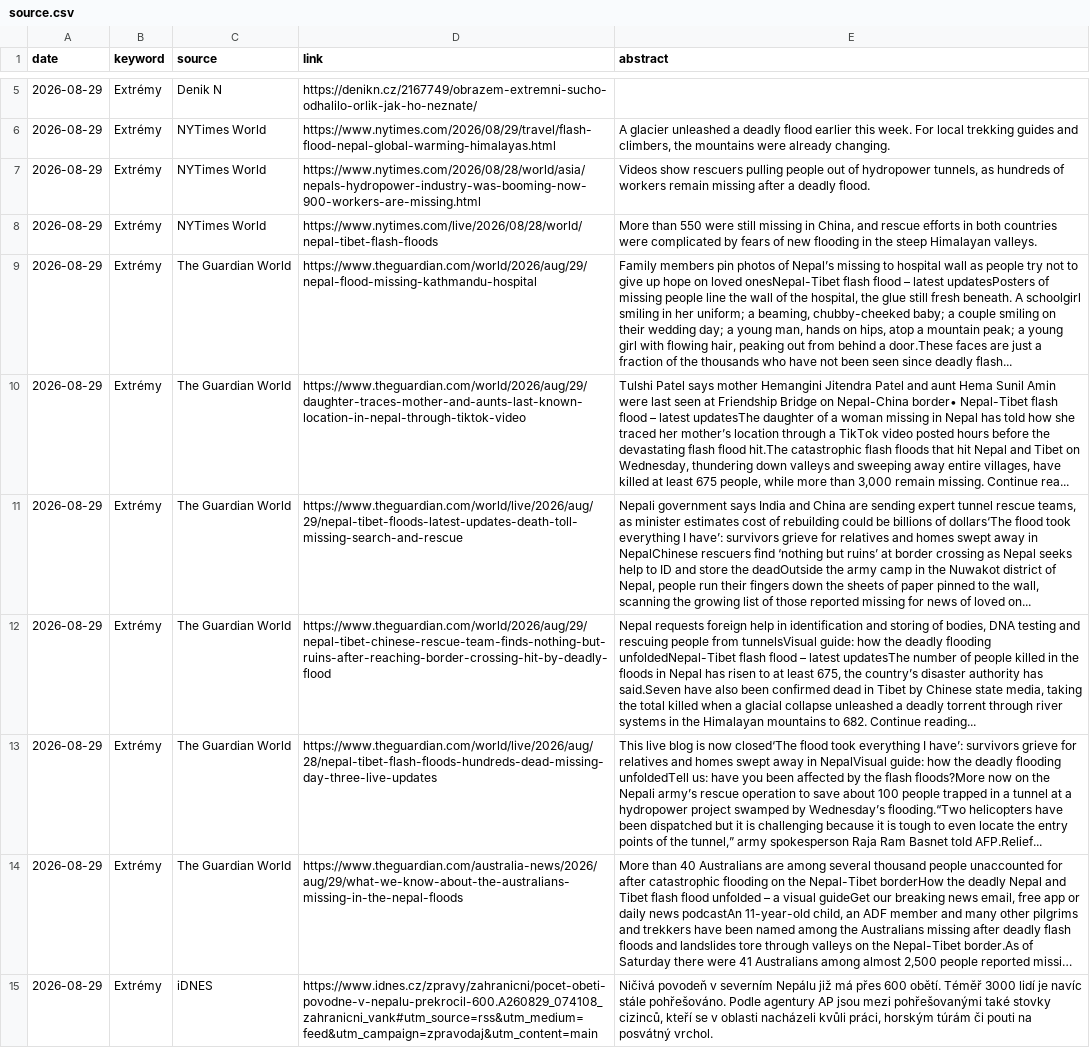
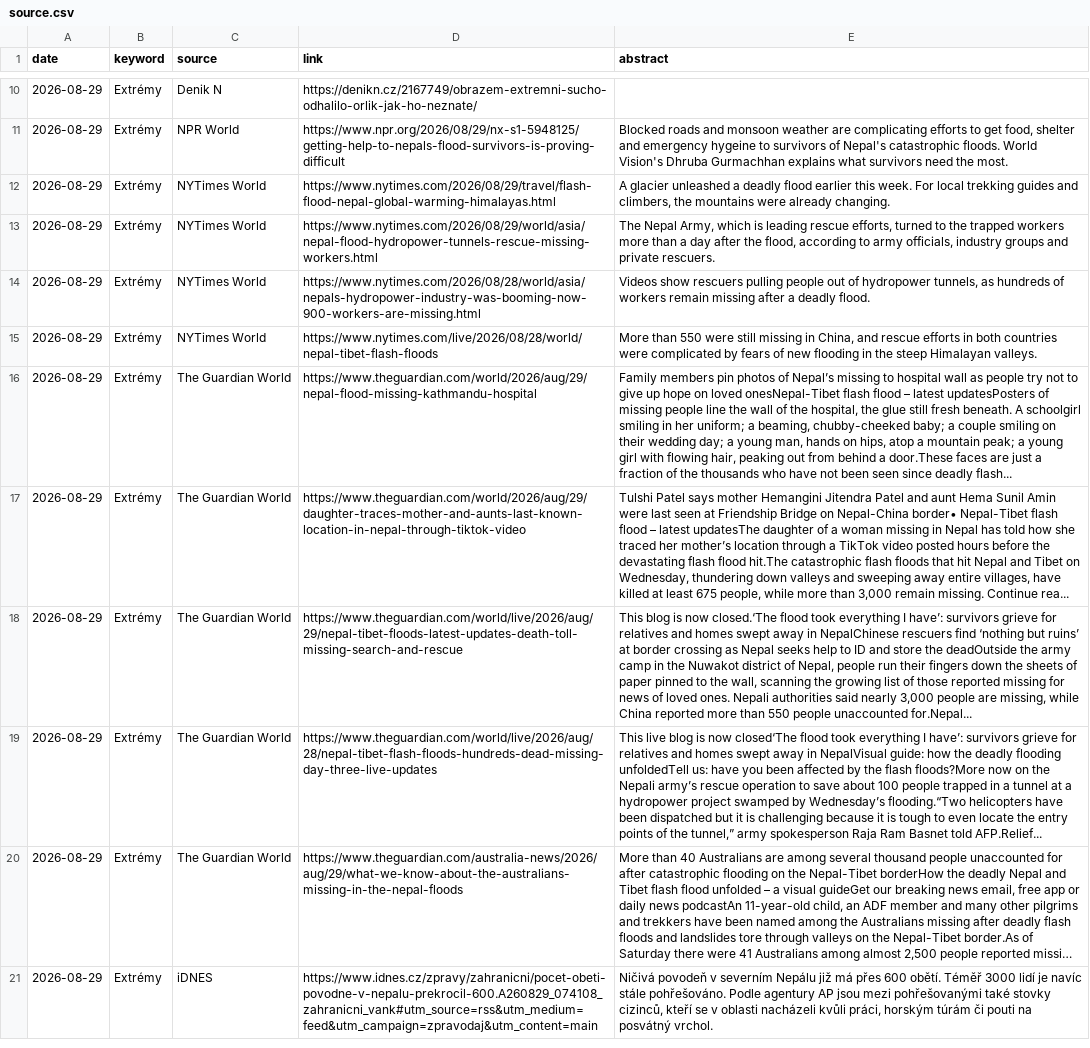
Before and after one commit to RadimTol/Source, a CSV file: source.csv, drawn as a sheet; only a part is shown, gaps mark what is left out; long unchanged cells end in …; removed rows and columns are numbered as before the commit, all else as after; the diff covers the shown part only; the diff names each change by its address in the sheet, - before the commit and + after, or states it on an @@ line.

```diff
--- a/source.csv
+++ b/source.csv
+row 11: 2026-08-29 | Extrémy | NPR World | https://www.npr.org/2026/08/29/nx-s1-5948125/getting-help-to-nepals-flood-survivors-is-proving-difficult | Blocked roads and monsoon weather are complicating efforts to get food, shelter and emergency hygeine to survivors of Nepal's catastrophic floods. World Vision's Dhruba Gurmachhan explains what survivors need the most.
+row 13: 2026-08-29 | Extrémy | NYTimes World | https://www.nytimes.com/2026/08/29/world/asia/nepal-flood-hydropower-tunnels-rescue-missing-workers.html | The Nepal Army, which is leading rescue efforts, turned to the trapped workers more than a day after the flood, according to army officials, industry groups and private rescuers.
-E18 (abstract): Nepali government says India and China are sending expert tunnel rescue teams, as minister estimates cost of rebuilding could be billions of dollars‘The flood took everything I have’: survivors grieve for relatives and homes swept away in NepalChinese rescuers find ‘nothing but ruins’ at border crossing as Nepal seeks help to ID and store the deadOutside the army camp in the Nuwakot district of Nepal, people run their fingers down the sheets of paper pinned to the wall, scanning the growing list of those reported missing for news of loved on...
+E18 (abstract): This blog is now closed.‘The flood took everything I have’: survivors grieve for relatives and homes swept away in NepalChinese rescuers find ‘nothing but ruins’ at border crossing as Nepal seeks help to ID and store the deadOutside the army camp in the Nuwakot district of Nepal, people run their fingers down the sheets of paper pinned to the wall, scanning the growing list of those reported missing for news of loved ones. Nepali authorities said nearly 3,000 people are missing, while China reported more than 550 people unaccounted for.Nepal...
-row 12: 2026-08-29 | Extrémy | The Guardian World | https://www.theguardian.com/world/2026/aug/29/nepal-tibet-chinese-rescue-team-finds-nothing-but-ruins-after-reaching-border-crossing-hit-by-deadly-flood | Nepal requests foreign help in identification and storing of bodies, DNA testing and rescuing people from tunnelsVisual guide: how the deadly flooding unfoldedNepal-Tibet flash flood – latest updatesThe number of people killed in the floods in Nepal has risen to at least 675, the country’s disaster authority has said.Seven have also been confirmed dead in Tibet by Chinese state media, taking the total killed when a glacial collapse unleashed a deadly torrent through river systems in the Himalayan mountains to 682. Continue reading...
```
Also changed, not shown: 5 added rows and 1 edited cell elsewhere in this file, 2 other files.
